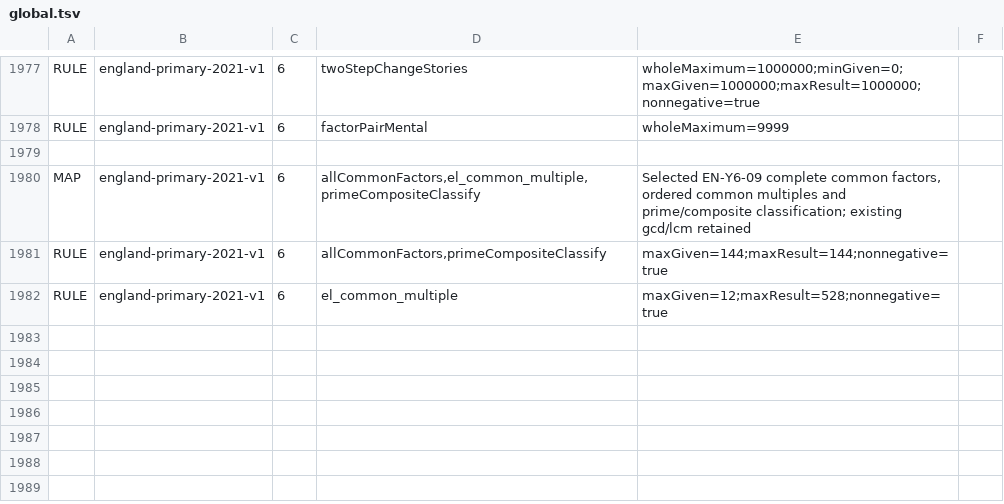
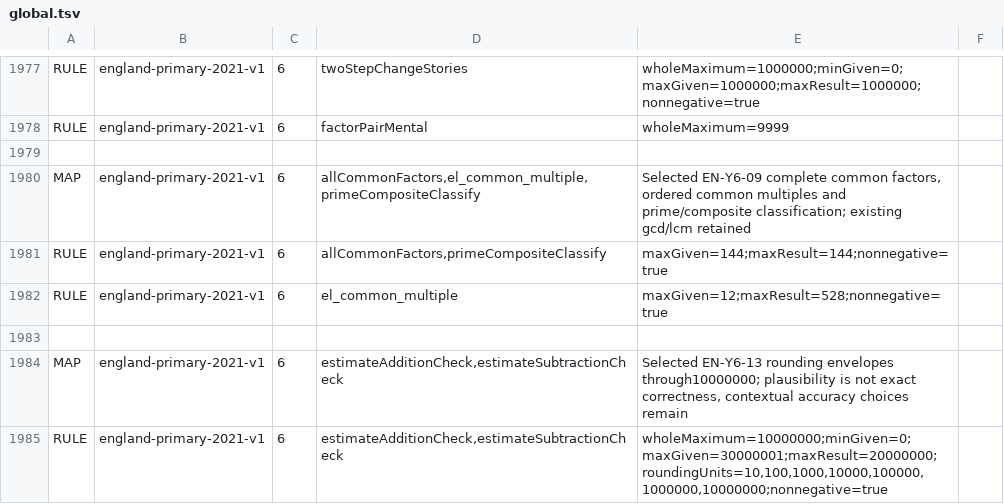
Before and after one commit to logue1114-maker/gomgom-open-education, a TSV file: math/engine/src/main/resources/curricula/global.tsv, drawn as a sheet; only a part is shown, gaps mark what is left out.

Commit message:
Extend rounding-envelope checks to Year6 ten-million range

```diff
--- a/math/engine/src/main/resources/curricula/global.tsv
+++ b/math/engine/src/main/resources/curricula/global.tsv
@@ -1982 +1982,4 @@ RULE	england-primary-2021-v1	6	allCommonFactors,primeCompositeClassify	maxGiven=
 RULE	england-primary-2021-v1	6	el_common_multiple	maxGiven=12;maxResult=528;nonnegative=true
+
+MAP	england-primary-2021-v1	6	estimateAdditionCheck,estimateSubtractionCheck	Selected EN-Y6-13 rounding envelopes through10000000; plausibility is not exact correctness, contextual accuracy choices remain
+RULE	england-primary-2021-v1	6	estimateAdditionCheck,estimateSubtractionCheck	wholeMaximum=10000000;minGiven=0;maxGiven=30000001;maxResult=20000000;roundingUnits=10,100,1000,10000,100000,1000000,10000000;nonnegative=true
```
Also changed, not shown: 6 other files.
